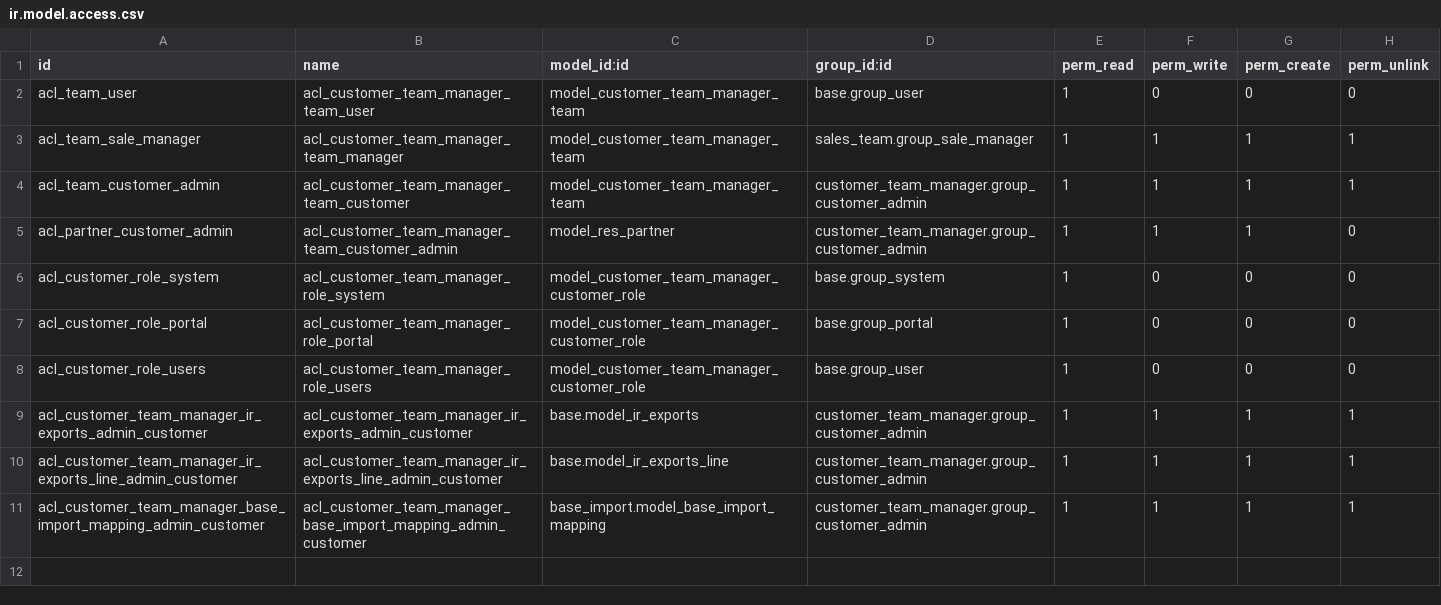
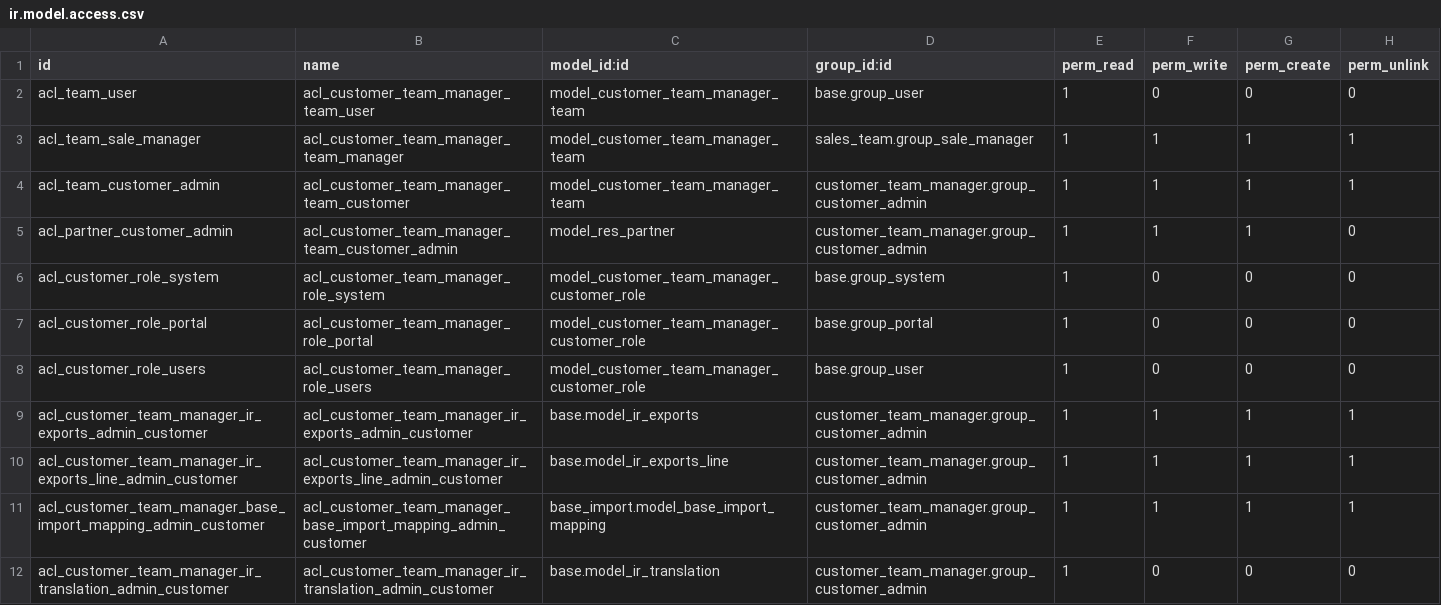
Before and after one commit to commown/commown-odoo-addons, a CSV file: customer_team_manager/security/ir.model.access.csv, drawn as a sheet.

Commit message:
Make massive import of partners possible by customer
- make ir.translation readable by customer admin (required by import for boolean from str converter)
- use sudo in _load_records_create after security checks (like in create) to allow other modules to
  complete the updated values automatically (parent > child partner sync)

```diff
--- a/customer_team_manager/security/ir.model.access.csv
+++ b/customer_team_manager/security/ir.model.access.csv
@@ -11 +11,2 @@ acl_customer_team_manager_ir_exports_line_admin_customer,acl_customer_team_manag
 acl_customer_team_manager_base_import_mapping_admin_customer,acl_customer_team_manager_base_import_mapping_admin_customer,base_import.model_base_import_mapping,customer_team_manager.group_customer_admin,1,1,1,1
+acl_customer_team_manager_ir_translation_admin_customer,acl_customer_team_manager_ir_translation_admin_customer,base.model_ir_translation,customer_team_manager.group_customer_admin,1,0,0,0
```
Also changed, not shown: 4 other files.
